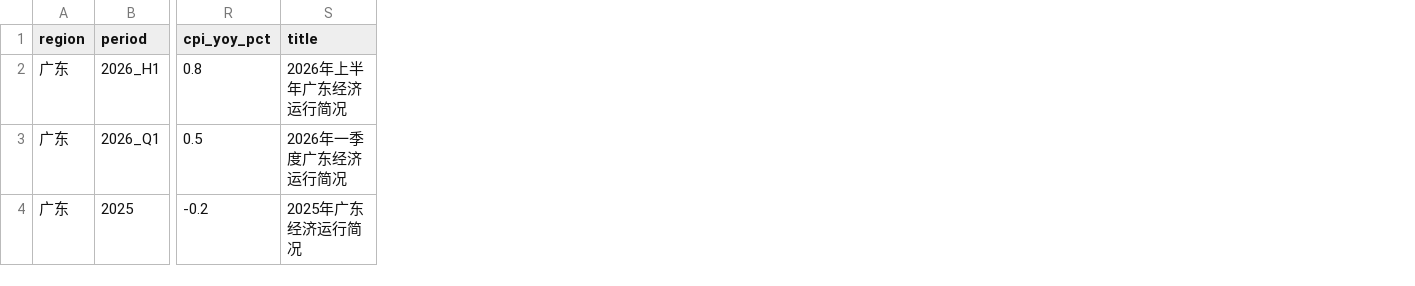
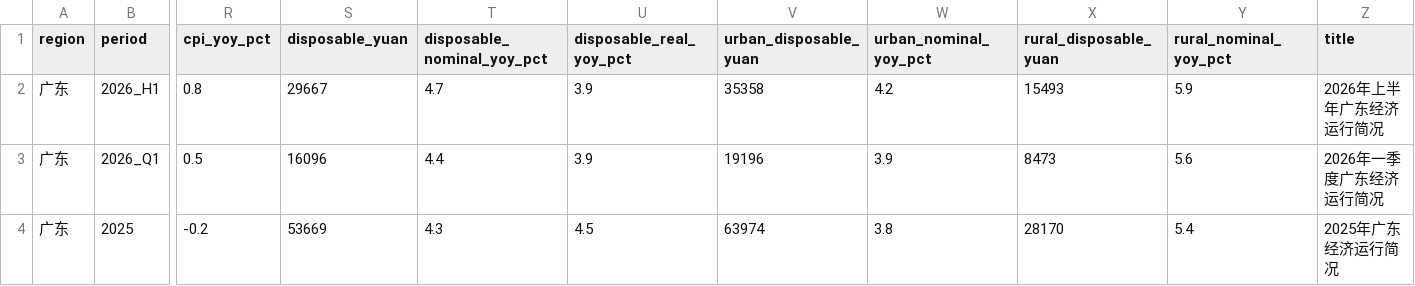
Before and after one commit to xuefeng0324/realty, a CSV file: realty_app/static/gd_economy.csv, drawn as a sheet; only a part is shown, gaps mark what is left out; the diff names each change by its address in the sheet, - before the commit and + after, or states it on an @@ line.

Commit message:
feat(data): 广东经济运行补人均可支配收入 v1.121.80
解析全省/城镇/农村人均可支配收入及名义·实际同比；仪表盘展示收入 KPI；记录佛山/东莞住建 Timeout。

```diff
--- a/realty_app/static/gd_economy.csv
+++ b/realty_app/static/gd_economy.csv
+column S (disposable_yuan), rows 2-4: 29667 | 16096 | 53669
+column T (disposable_nominal_yoy_pct), rows 2-4: 4.7 | 4.4 | 4.3
+column U (disposable_real_yoy_pct), rows 2-4: 3.9 | 3.9 | 4.5
+column V (urban_disposable_yuan), rows 2-4: 35358 | 19196 | 63974
+column W (urban_nominal_yoy_pct), rows 2-4: 4.2 | 3.9 | 3.8
+column X (rural_disposable_yuan), rows 2-4: 15493 | 8473 | 28170
+column Y (rural_nominal_yoy_pct), rows 2-4: 5.9 | 5.6 | 5.4
```
Also changed, not shown: 11 other files.
